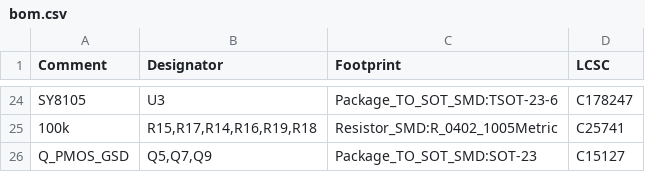
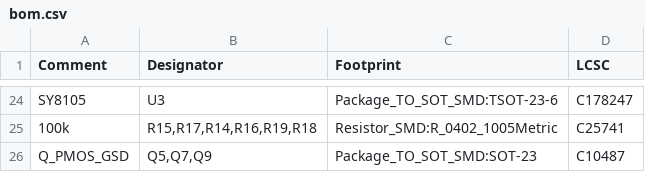
Before and after one commit to renata7zemanova/Logic, a CSV file: HW/fab/bom.csv, drawn as a sheet; only a part is shown, gaps mark what is left out.

```diff
--- a/HW/fab/bom.csv
+++ b/HW/fab/bom.csv
@@ -25,2 +25,2 @@ SY8105,U3,Package_TO_SOT_SMD:TSOT-23-6,C178247
 100k,"R15,R17,R14,R16,R19,R18",Resistor_SMD:R_0402_1005Metric,C25741
-Q_PMOS_GSD,"Q5,Q7,Q9",Package_TO_SOT_SMD:SOT-23,C15127
+Q_PMOS_GSD,"Q5,Q7,Q9",Package_TO_SOT_SMD:SOT-23,C10487
```
Also changed, not shown: HW/fab/pos.csv, 26 other files.
